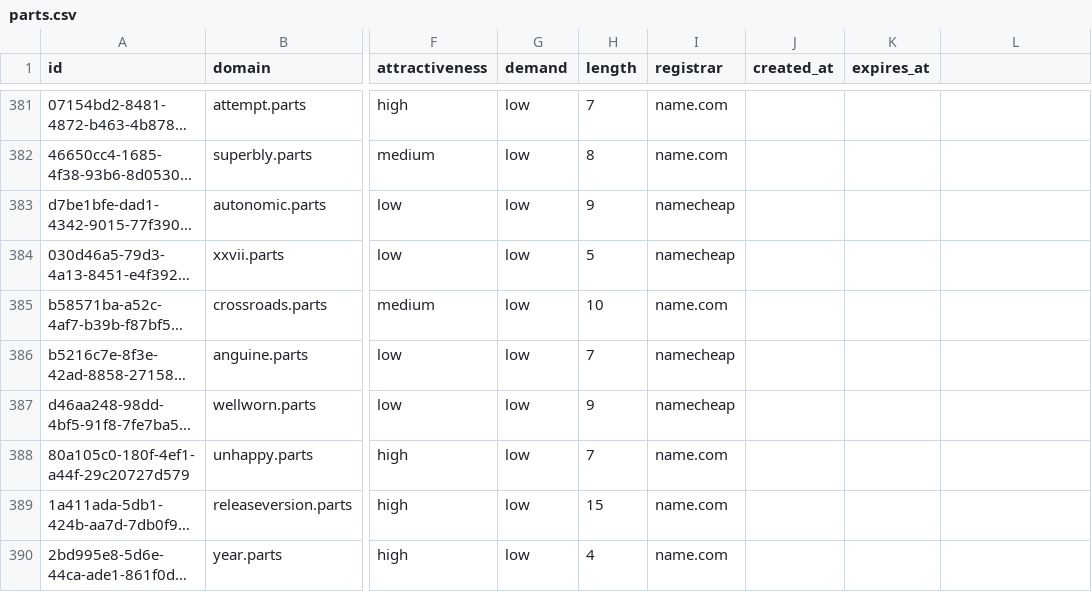
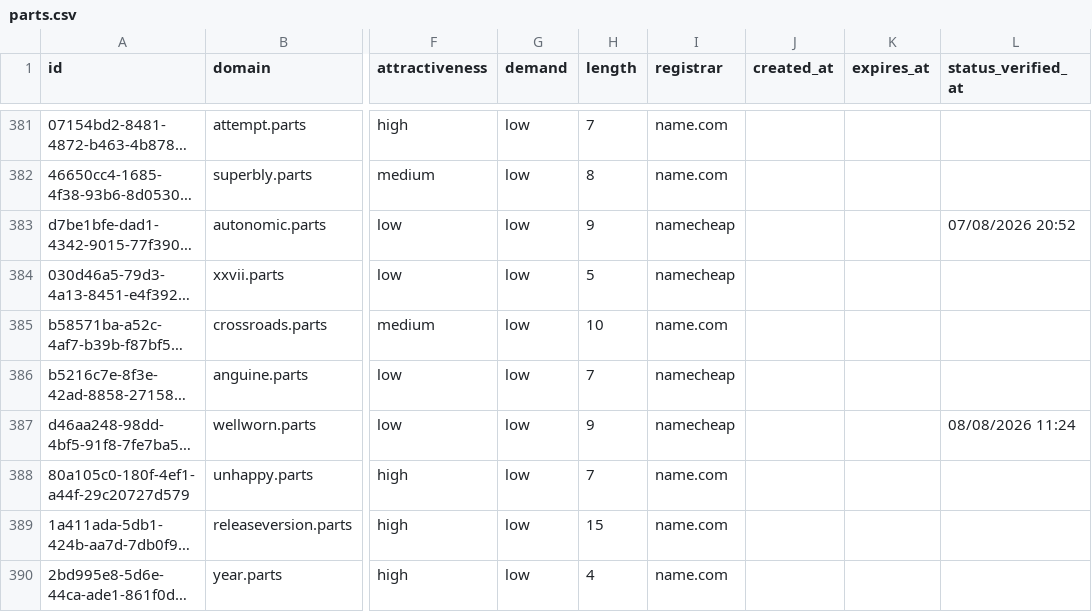
Before and after one commit to UniqueDomains/parts-oneword-domains, a CSV file: parts.csv, drawn as a sheet; only a part is shown, gaps mark what is left out; long unchanged cells end in …; the diff covers the shown part only; the diff names each change by its address in the sheet, - before the commit and + after, or states it on an @@ line.

```diff
--- a/parts.csv
+++ b/parts.csv
-L1: (empty)
+L1: status_verified_at
-L383 (status_verified_at): (empty)
+L383 (status_verified_at): 07/08/2026 20:52
-L387 (status_verified_at): (empty)
+L387 (status_verified_at): 08/08/2026 11:24
```
Also changed, not shown: 131 edited cells elsewhere in this file, 6 other files.
